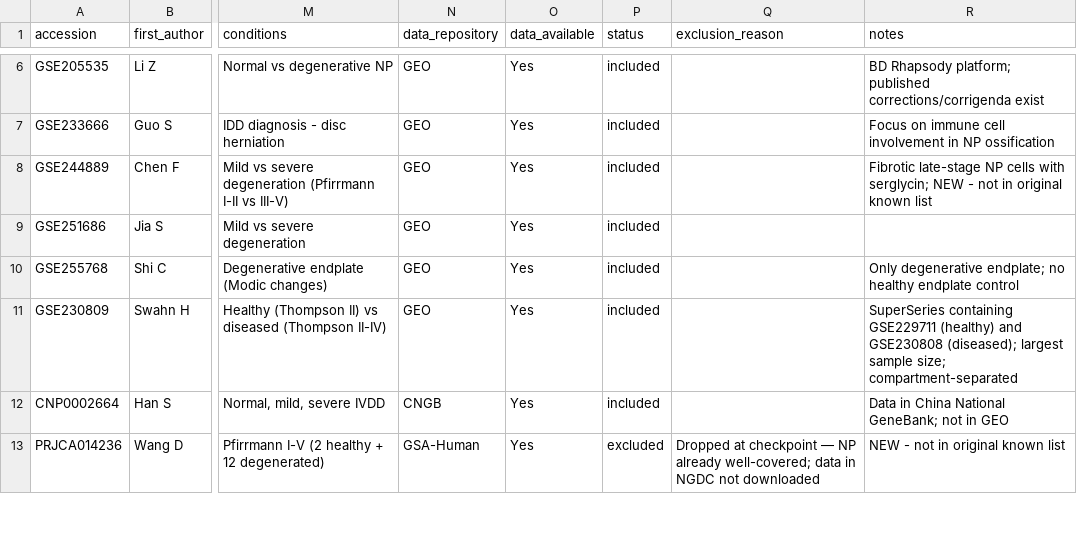
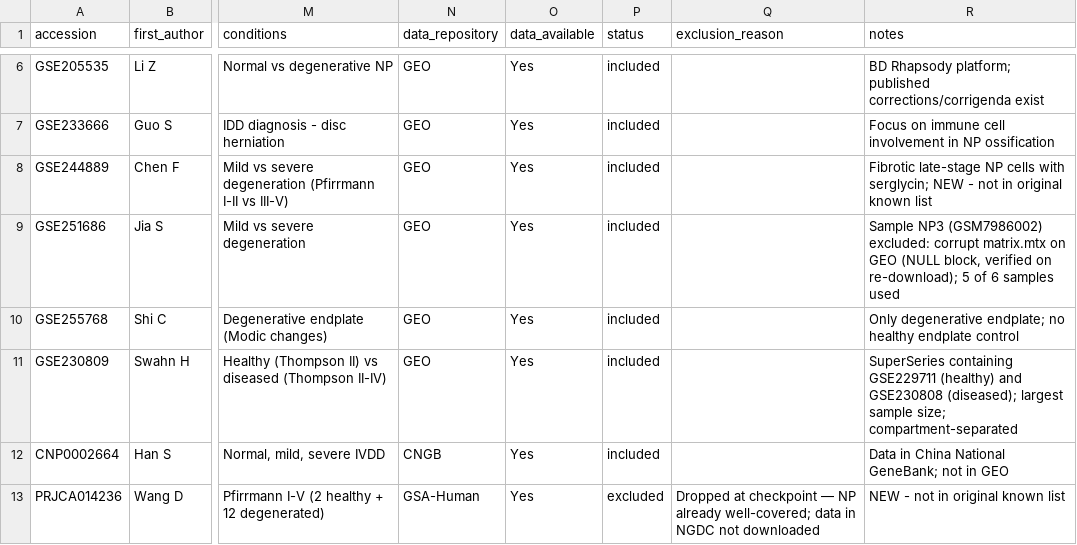
Before and after one commit to SuLab/lotz-ivd, a TSV file: metadata/dataset_registry.tsv, drawn as a sheet; only a part is shown, gaps mark what is left out; the diff names each change by its address in the sheet, - before the commit and + after, or states it on an @@ line.

```diff
--- a/metadata/dataset_registry.tsv
+++ b/metadata/dataset_registry.tsv
-R9 (notes): (empty)
+R9 (notes): Sample NP3 (GSM7986002) excluded: corrupt matrix.mtx on GEO (NULL block, verified on re-download); 5 of 6 samples used
```
Also changed, not shown: metadata/sample_metadata.tsv.
